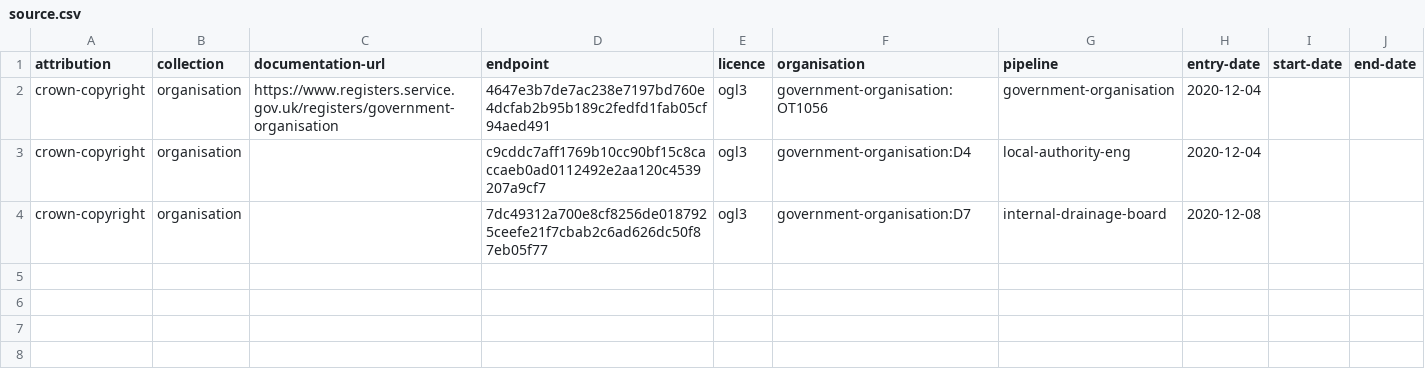
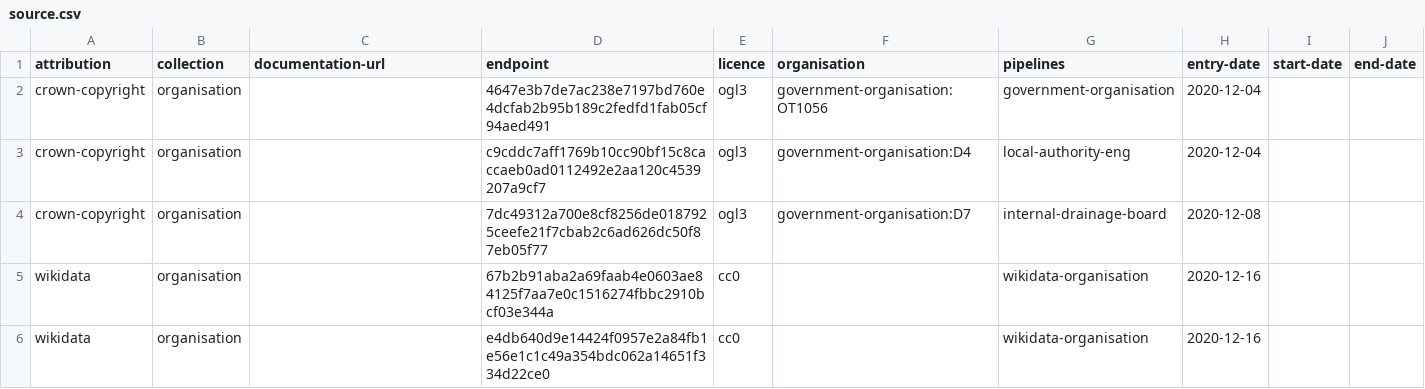
Before and after one commit to digital-land/organisation-collection, a CSV file: collection/source.csv, drawn as a sheet.

```diff
--- a/collection/source.csv
+++ b/collection/source.csv
@@ -1,4 +1,6 @@
-attribution,collection,documentation-url,endpoint,licence,organisation,pipeline,entry-date,start-date,end-date
-crown-copyright,organisation,https://www.registers.service.gov.uk/registers/government-organisation,4647e3b7de7ac238e7197bd760e4dcfab2b95b189c2fedfd1fab05cf94aed491,ogl3,government-organisation:OT1056,government-organisation,2020-12-04,,
+attribution,collection,documentation-url,endpoint,licence,organisation,pipelines,entry-date,start-date,end-date
+crown-copyright,organisation,,4647e3b7de7ac238e7197bd760e4dcfab2b95b189c2fedfd1fab05cf94aed491,ogl3,government-organisation:OT1056,government-organisation,2020-12-04,,
 crown-copyright,organisation,,c9cddc7aff1769b10cc90bf15c8caccaeb0ad0112492e2aa120c4539207a9cf7,ogl3,government-organisation:D4,local-authority-eng,2020-12-04,,
 crown-copyright,organisation,,7dc49312a700e8cf8256de0187925ceefe21f7cbab2c6ad626dc50f87eb05f77,ogl3,government-organisation:D7,internal-drainage-board,2020-12-08,,
+wikidata,organisation,,67b2b91aba2a69faab4e0603ae84125f7aa7e0c1516274fbbc2910bcf03e344a,cc0,,wikidata-organisation,2020-12-16,,
+wikidata,organisation,,e4db640d9e14424f0957e2a84fb1e56e1c1c49a354bdc062a14651f334d22ce0,cc0,,wikidata-organisation,2020-12-16,,
```
Also changed, not shown: collection/endpoint.csv, collection/resource.csv, 38 other files.
